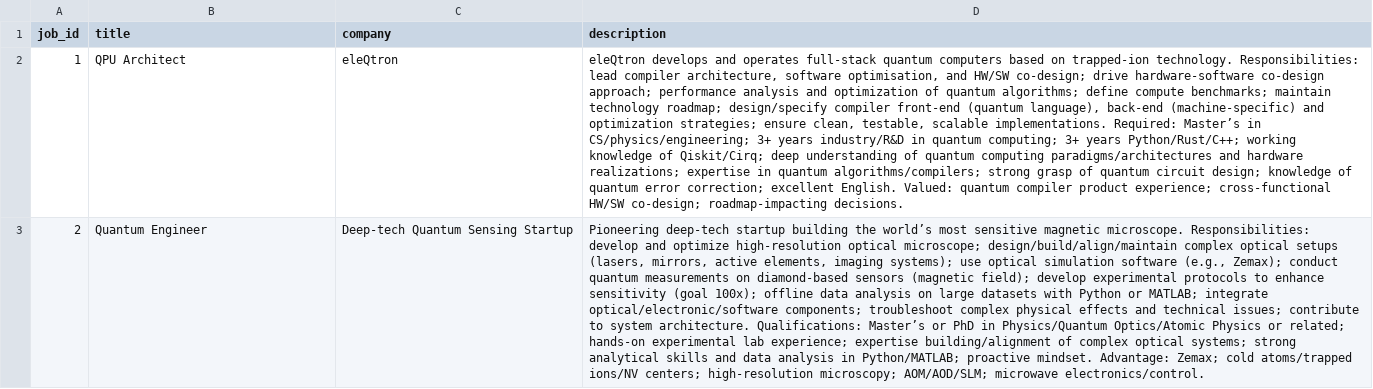
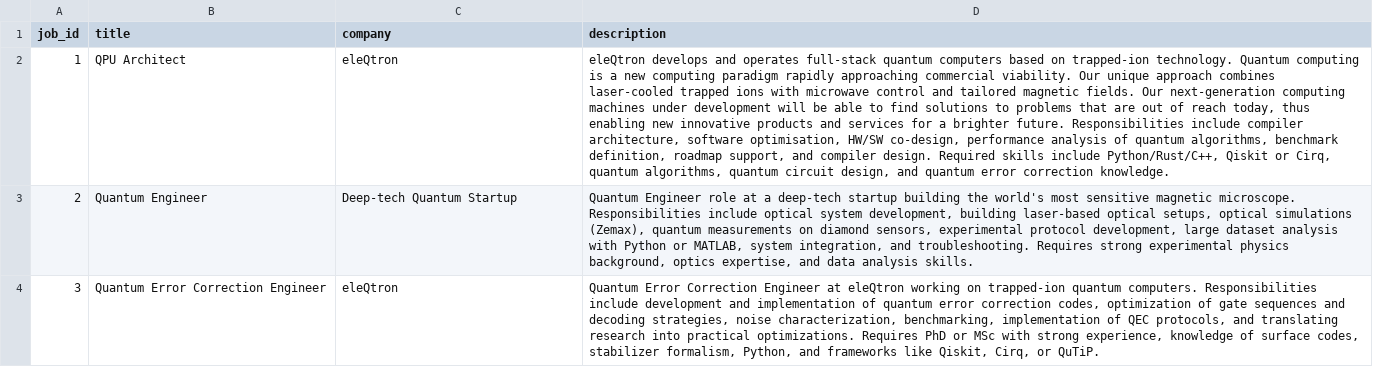
Before and after one commit to Sonai124/Resume_Analyzer_tracker, a CSV file: data/jobs.csv, drawn as a sheet; the diff names each change by its address in the sheet, - before the commit and + after, or states it on an @@ line.

```diff
--- a/data/jobs.csv
+++ b/data/jobs.csv
-D2 (description): …trapped-ion technology. Responsibilities: lead compiler architecture, software optimisation, and HW/SW co-design; drive hardware-software co-design approach; performance analysis and optimization of quantum algorithms; define compute benchmarks; maintain technology roadmap; design/specify compiler front-end (quantum language), back-end (machine-specific) and optimization strategies; ensure clean, testable, scalable implementations. Required: Master’s in CS/physics/engineering; 3+ years industry/R&D in quantum computing; 3+ years Python/Rust/C++; working knowledge of Qiskit/Cirq; deep understanding of quantum computing paradigms/architectures and hardware realizations; expertise in quantum algorithms/compilers; strong grasp of quantum circuit design; knowledge of quantum error correction; excellent English. Valued: quantum compiler product experience; cross-functional HW/SW co-design; roadmap-impacting decisions.
+D2 (description): …trapped-ion technology. Quantum computing is a new computing paradigm rapidly approaching commercial viability. Our unique approach combines laser-cooled trapped ions with microwave control and tailored magnetic fields. Our next-generation computing machines under development will be able to find solutions to problems that are out of reach today, thus enabling new innovative products and services for a brighter future. Responsibilities include compiler architecture, software optimisation, HW/SW co-design, performance analysis of quantum algorithms, benchmark definition, roadmap support, and compiler design. Required skills include Python/Rust/C++, Qiskit or Cirq, quantum algorithms, quantum circuit design, and quantum error correction knowledge.
-C3 (company): Deep-tech Quantum Sensing Startup
+C3 (company): Deep-tech Quantum Startup
-D3 (description): Pioneering deep-tech startup building the world’s most sensitive magnetic microscope. Responsibilities: develop and optimize high-resolution optical microscope; design/build/align/maintain complex optical setups (lasers, mirrors, active elements, imaging systems); use optical simulation software (e.g., Zemax); conduct quantum measurements on diamond-based sensors (magnetic field); develop experimental protocols to enhance sensitivity (goal 100x); offline data analysis on large datasets with Python or MATLAB; integrate optical/electronic/software components; troubleshoot complex physical effects and technical issues; contribute to system architecture. Qualifications: Master’s or PhD in Physics/Quantum Optics/Atomic Physics or related; hands-on experimental lab experience; expertise building/alignment of complex optical systems; strong analytical skills and data analysis in Python/MATLAB; proactive mindset. Advantage: Zemax; cold atoms/trapped ions/NV centers; high-resolution microscopy; AOM/AOD/SLM; microwave electronics/control.
+D3 (description): Quantum Engineer role at a deep-tech startup building the world's most sensitive magnetic microscope. Responsibilities include optical system development, building laser-based optical setups, optical simulations (Zemax), quantum measurements on diamond sensors, experimental protocol development, large dataset analysis with Python or MATLAB, system integration, and troubleshooting. Requires strong experimental physics background, optics expertise, and data analysis skills.
+row 4: 3 | Quantum Error Correction Engineer | eleQtron | Quantum Error Correction Engineer at eleQtron working on trapped-ion quantum computers. Responsibilities include development and implementation of quantum error correction codes, optimization of gate sequences and decoding strategies, noise characterization, benchmarking, implementation of QEC protocols, and translating research into practical optimizations. Requires PhD or MSc with strong experience, knowledge of surface codes, stabilizer formalism, Python, and frameworks like Qiskit, Cirq, or QuTiP.
```
Also changed, not shown: 5 other files.
